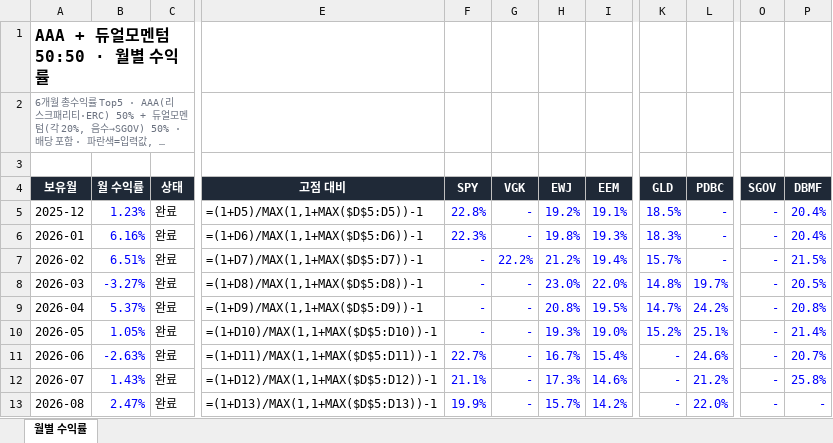
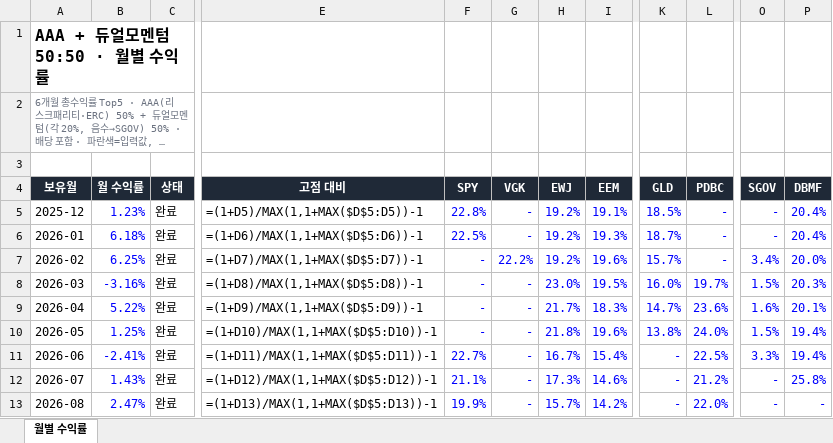
Before and after one commit to ruiying78/aaa, an Excel workbook: docs/monthly.xlsx, sheet 월별 수익률, drawn as a sheet; only a part is shown, gaps mark what is left out; long unchanged cells end in …; values as stored, in another font and other column widths than the file's, no borders; formulas without a stored value are shown as written; the diff covers the shown part only; the diff names each change by its address in the sheet, - before the commit and + after, or states it on an @@ line.

```diff
--- a/docs/monthly.xlsx (sheet 월별 수익률)
+++ b/docs/monthly.xlsx (sheet 월별 수익률)
-B6 (월 수익률): 6.16%
+B6 (월 수익률): 6.18%
-F6 (SPY): 22.3%
+F6 (SPY): 22.5%
-H6 (EWJ): 19.8%
+H6 (EWJ): 19.2%
-K6 (GLD): 18.3%
+K6 (GLD): 18.7%
-B7 (월 수익률): 6.51%
+B7 (월 수익률): 6.25%
-H7 (EWJ): 21.2%
+H7 (EWJ): 19.2%
-I7 (EEM): 19.4%
+I7 (EEM): 19.6%
-O7 (SGOV): -
+O7 (SGOV): 3.4%
-P7 (DBMF): 21.5%
+P7 (DBMF): 20.0%
-B8 (월 수익률): -3.27%
+B8 (월 수익률): -3.16%
-I8 (EEM): 22.0%
+I8 (EEM): 19.5%
-K8 (GLD): 14.8%
+K8 (GLD): 16.0%
-O8 (SGOV): -
+O8 (SGOV): 1.5%
-P8 (DBMF): 20.5%
+P8 (DBMF): 20.3%
-B9 (월 수익률): 5.37%
+B9 (월 수익률): 5.22%
-H9 (EWJ): 20.8%
+H9 (EWJ): 21.7%
-I9 (EEM): 19.5%
+I9 (EEM): 18.3%
-L9 (PDBC): 24.2%
+L9 (PDBC): 23.6%
-O9 (SGOV): -
+O9 (SGOV): 1.6%
-P9 (DBMF): 20.8%
+P9 (DBMF): 20.1%
-B10 (월 수익률): 1.05%
+B10 (월 수익률): 1.25%
-H10 (EWJ): 19.3%
+H10 (EWJ): 21.8%
-I10 (EEM): 19.0%
+I10 (EEM): 19.6%
-K10 (GLD): 15.2%
+K10 (GLD): 13.8%
-L10 (PDBC): 25.1%
+L10 (PDBC): 24.0%
-O10 (SGOV): -
+O10 (SGOV): 1.5%
-P10 (DBMF): 21.4%
+P10 (DBMF): 19.4%
-B11 (월 수익률): -2.63%
+B11 (월 수익률): -2.41%
-L11 (PDBC): 24.6%
+L11 (PDBC): 22.5%
-O11 (SGOV): -
+O11 (SGOV): 3.3%
-P11 (DBMF): 20.7%
+P11 (DBMF): 19.4%
```
Also changed, not shown: 14 edited cells elsewhere in this sheet, 1 other file.
